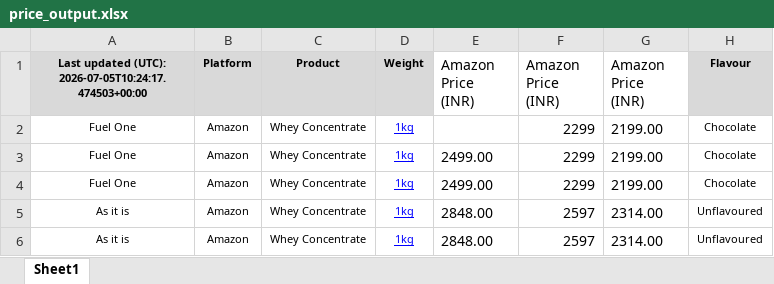
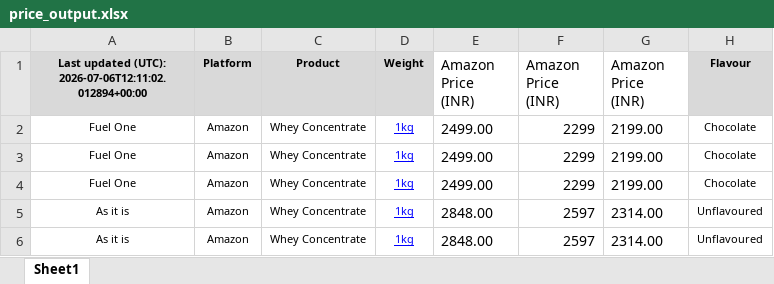
Before and after one commit to ankur2610/Amazon, an Excel workbook: data/output/price_output.xlsx, sheet Sheet1, drawn as a sheet; only a part is shown; values as stored, in another font and other column widths than the file's, no borders; the diff names each change by its address in the sheet, - before the commit and + after, or states it on an @@ line.

```diff
--- a/data/output/price_output.xlsx (sheet Sheet1)
+++ b/data/output/price_output.xlsx (sheet Sheet1)
-A1: …updated (UTC): 2026-07-05T10:24:17.474503+00:00
+A1: …updated (UTC): 2026-07-06T12:11:02.012894+00:00
-E2 (Amazon Price (INR)): (empty)
+E2 (Amazon Price (INR)): 2499.00
```
